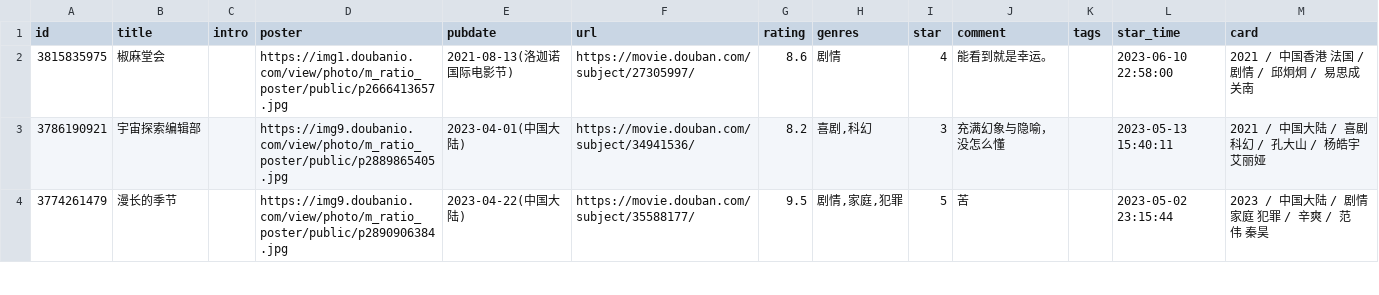
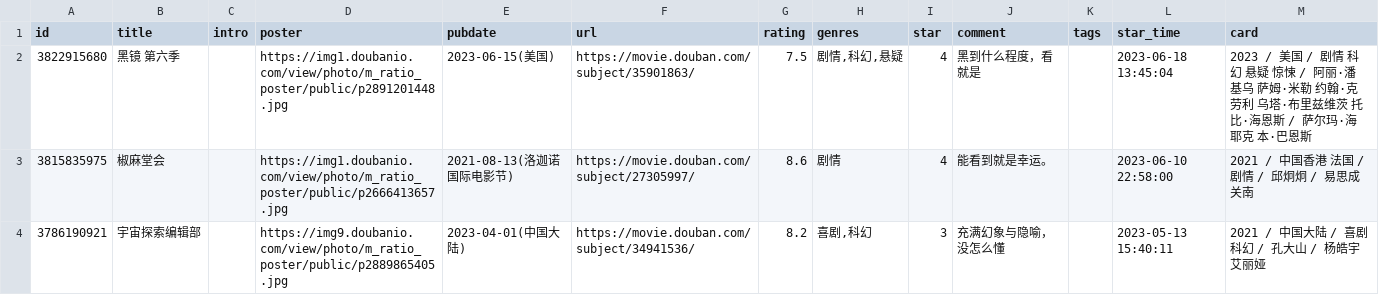
Before and after one commit to oldhand7/html-res-mm, a CSV file: data/douban/movie.csv, drawn as a sheet; only a part is shown; the shorter side is filled out with more unchanged rows; the diff names each change by its address in the sheet, - before the commit and + after, or states it on an @@ line.

Commit message:
chore: update douban data

```diff
--- a/data/douban/movie.csv
+++ b/data/douban/movie.csv
+row 2: 3822915680 | 黑镜 第六季 |  | https://img1.doubanio.com/view/photo/m_ratio_poster/public/p2891201448.jpg | 2023-06-15(美国) | https://movie.douban.com/subject/35901863/ | 7.5 | 剧情,科幻,悬疑 | 4 | 黑到什么程度，看就是 |  | 2023-06-18 13:45:04 | 2023 / 美国 / 剧情 科幻 悬疑 惊悚 / 阿丽·潘基乌 萨姆·米勒 约翰·克劳利 乌塔·布里兹维茨 托比·海恩斯 / 萨尔玛·海耶克 本·巴恩斯
```
